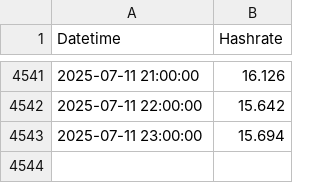
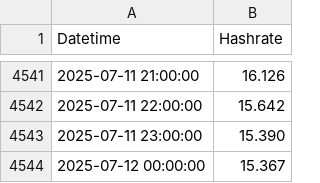
Before and after one commit to NadimGhaznavi/xmr, a CSV file: csv/hashrates/sidechain-hashrate.csv, drawn as a sheet; only a part is shown, gaps mark what is left out.

```diff
--- a/csv/hashrates/sidechain-hashrate.csv
+++ b/csv/hashrates/sidechain-hashrate.csv
@@ -4542,2 +4542,3 @@ Datetime,Hashrate
 2025-07-11 22:00:00,15.642
-2025-07-11 23:00:00,15.694
+2025-07-11 23:00:00,15.390
+2025-07-12 00:00:00,15.367
```
Also changed, not shown: csv/hashrates/mainchain-hashrate-60days.csv, csv/hashrates/mainchain-hashrate-90days.csv, 22 other files.
